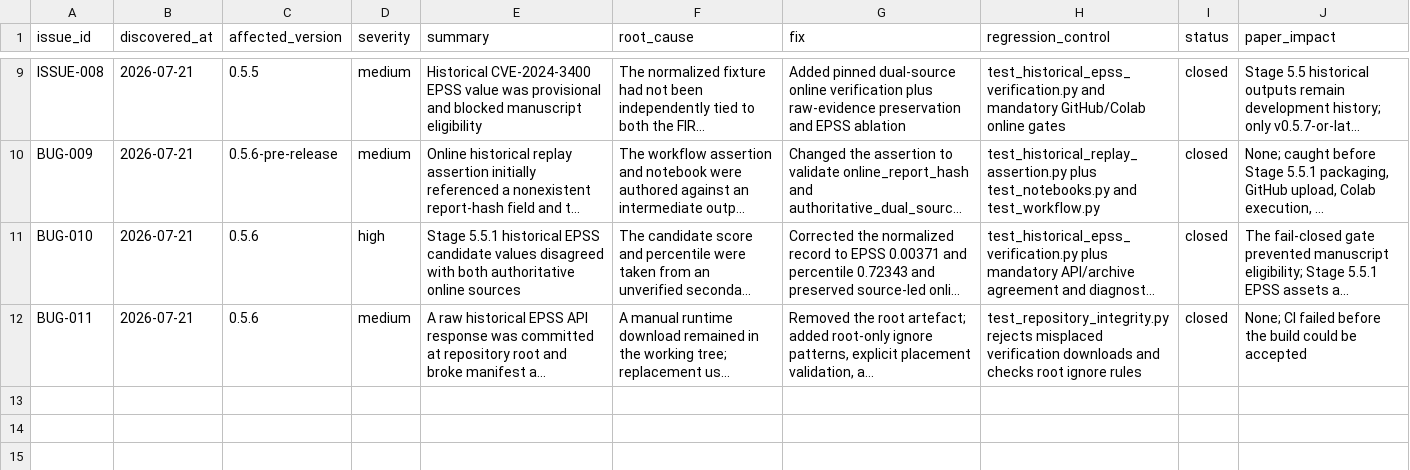
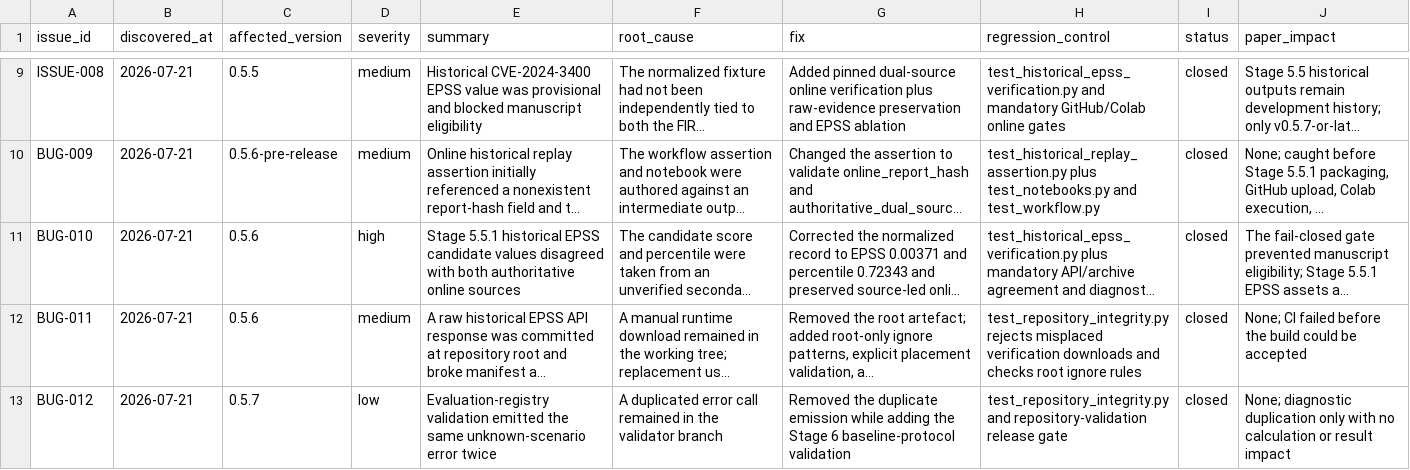
Before and after one commit to richietrap/sbom_to_audit, a CSV file: docs/bug_register.csv, drawn as a sheet; only a part is shown, gaps mark what is left out; long unchanged cells end in …; the diff names each change by its address in the sheet, - before the commit and + after, or states it on an @@ line.

```diff
--- a/docs/bug_register.csv
+++ b/docs/bug_register.csv
+row 13: BUG-012 | 2026-07-21 | 0.5.7 | low | Evaluation-registry validation emitted the same unknown-scenario error twice | A duplicated error call remained in the validator branch | Removed the duplicate emission while adding the Stage 6 baseline-protocol validation | test_repository_integrity.py and repository-validation release gate | closed | None; diagnostic duplication only with no calculation or result impact
```
Also changed, not shown: evaluation/scenario_registry.csv, paper_assets/figure_table_register.csv, 45 other files.
